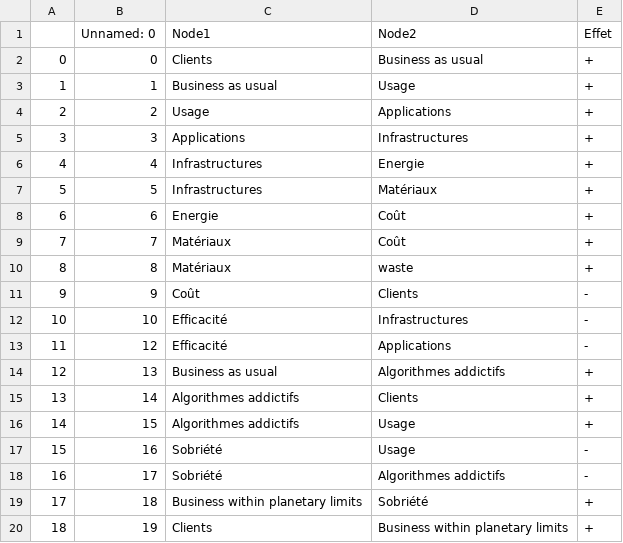
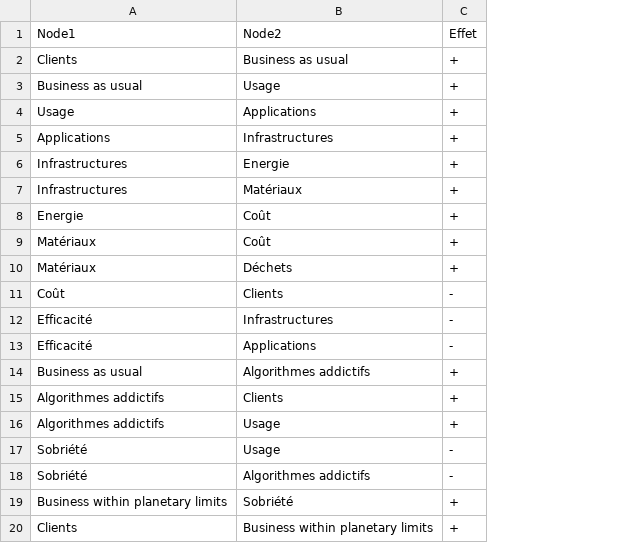
Before and after one commit to KermitPlaysCode/systemic, a CSV file: edges-systemic.csv, drawn as a sheet; removed rows and columns are numbered as before the commit, all else as after; the diff names each change by its address in the sheet, - before the commit and + after, or states it on an @@ line.

```diff
--- a/edges-systemic.csv
+++ b/edges-systemic.csv
-column A, rows 2-20: 0 | 1 | 2 | 3 | 4 | 5 | 6 | 7 | 8 | 9 | 10 | 11 | 12 | 13 | 14 | 15 | 16 | 17 | 18
-column B, rows 1-20: Unnamed: 0 | 0 | 1 | 2 | 3 | 4 | 5 | 6 | 7 | 8 | 9 | 10 | 12 | 13 | 14 | 15 | 16 | 17 | 18 | 19
-B10: waste
+B10: Déchets
```
Also changed, not shown: 9 other files.
